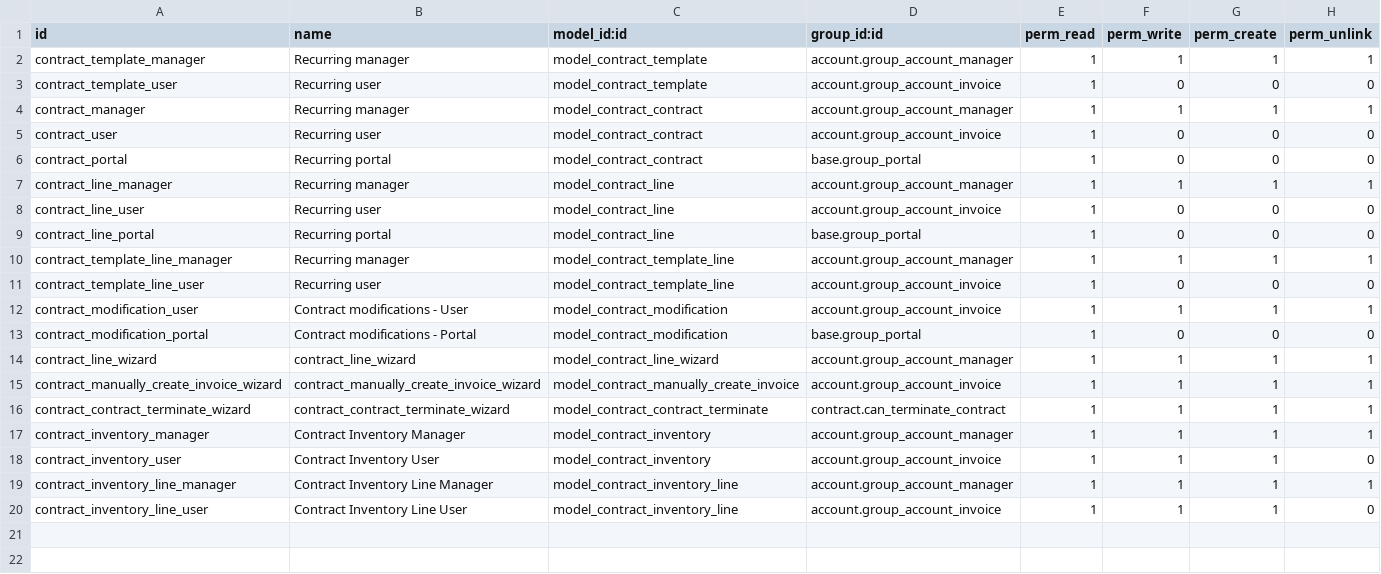
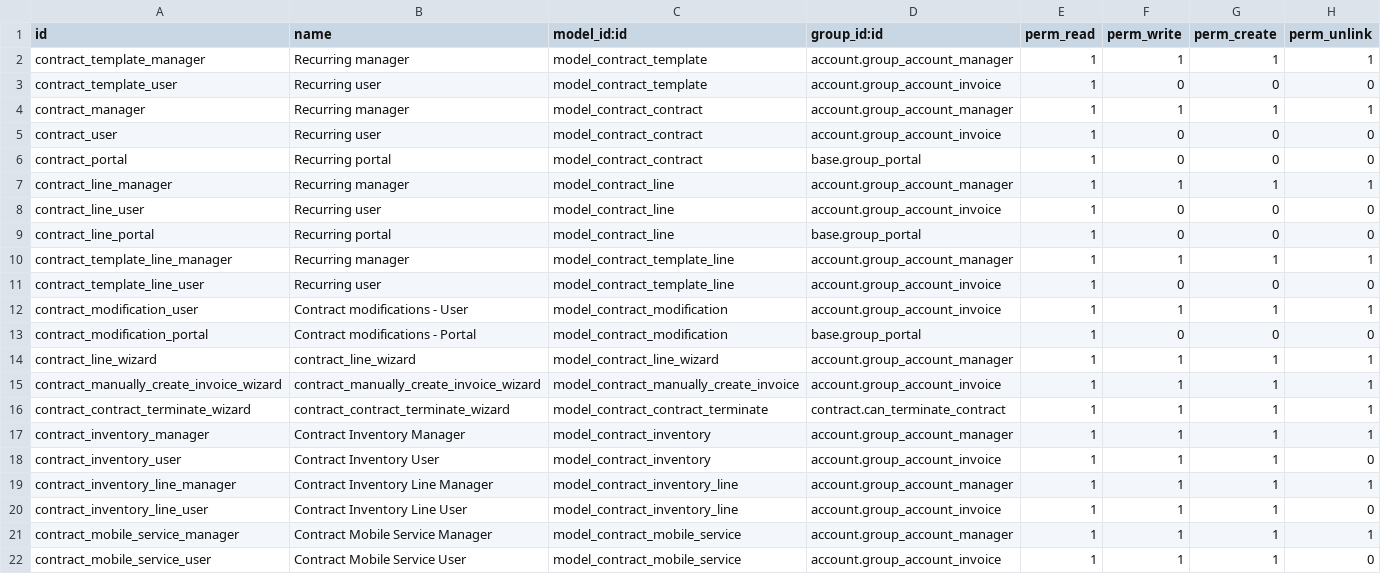
Before and after one commit to brunovskyoliver/odoo_contracts, a CSV file: security/ir.model.access.csv, drawn as a sheet; the diff names each change by its address in the sheet, - before the commit and + after, or states it on an @@ line.

```diff
--- a/security/ir.model.access.csv
+++ b/security/ir.model.access.csv
+row 21: contract_mobile_service_manager | Contract Mobile Service Manager | model_contract_mobile_service | account.group_account_manager | 1 | 1 | 1 | 1
+row 22: contract_mobile_service_user | Contract Mobile Service User | model_contract_mobile_service | account.group_account_invoice | 1 | 1 | 1 | 0
```
Also changed, not shown: 7 other files.
